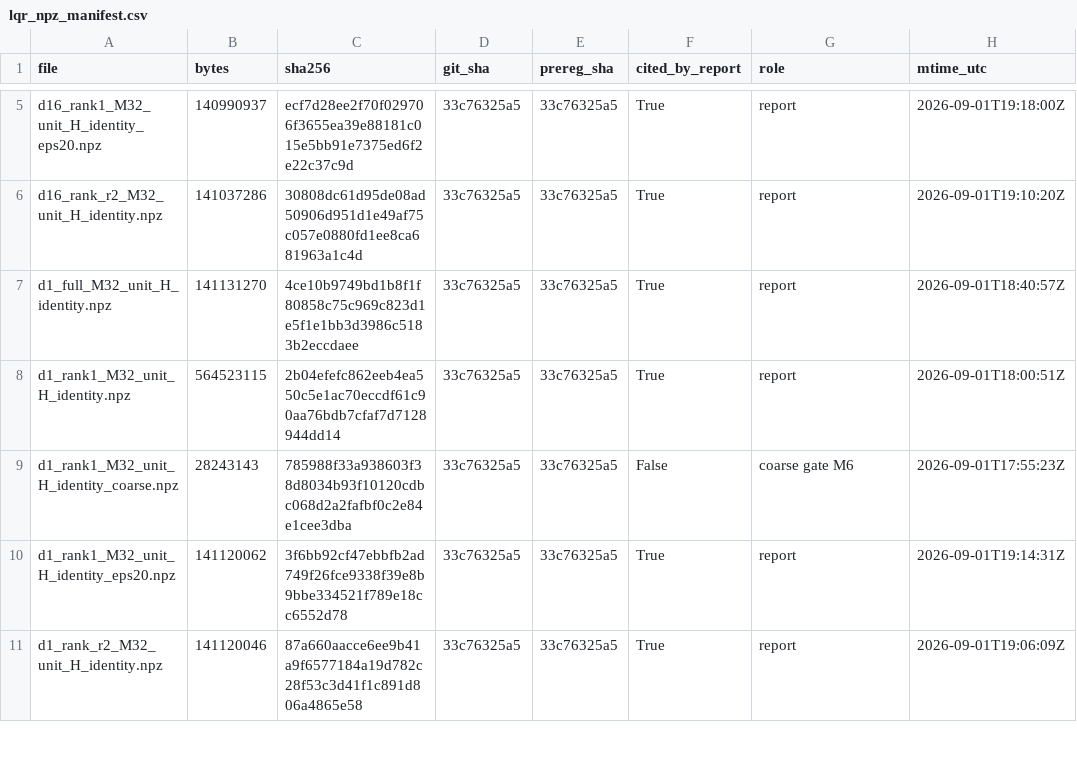
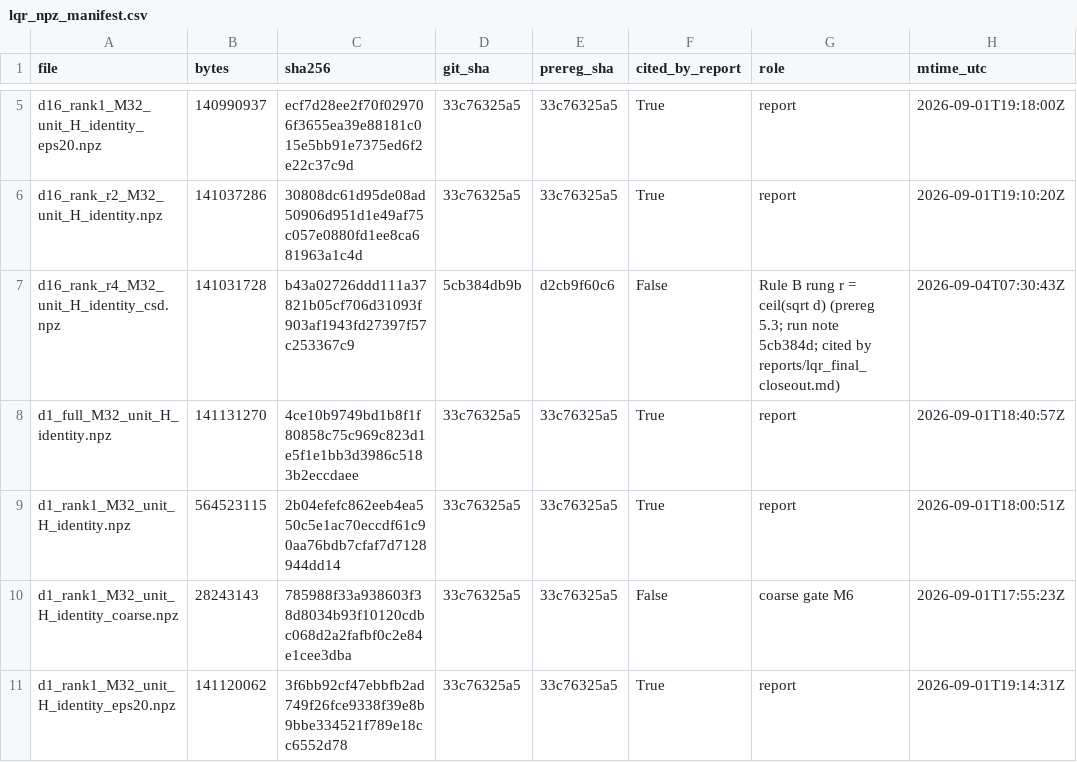
Before and after one commit to karamdaaboul/reppo, a CSV file: reports/artifacts/lqr_npz_manifest.csv, drawn as a sheet; only a part is shown, gaps mark what is left out; the shorter side is filled out with more unchanged rows; the diff covers the shown part only.

Commit message:
LQR Rule B: the r = ceil(sqrt d) rung and the complete four-rung adjudication
Run exactly as registered (prereg 5.3; run note 5cb384d committed before the
run): kind rank_r, r = 1,2,2,3,4,6,8 for d = 1..64, M = 32, N = 2000, tag _csd.
d = 1, 2, 4 files are bit-identical to the existing rank_r2 arm.

p_nominal 0.4873 (direct fit; 10 000-resample hierarchical bootstrap CI
[0.4860, 0.4886]); p_RMS 0.4935 (direct fit); p_omega_inf 0.2706 = 0.4873 -
0.2167 (algebraic relabelling, CI [0.2693, 0.2719]). Joint Rule B on all four
rungs in the registered sup-norm coordinate: 0.4876 / 0.4870 / 0.2706 /
-0.0129 -> REFUTED (third branch). Guards pass; not CONTAMINATED.

Artifacts: reports/artifacts/lqr_ruleB_fourrungs.{csv,json},
lqr_ruleB_fourrungs_rung_ceilsqrt.csv; the seven _csd .npz added to
lqr_npz_manifest.csv (sha256) and out/index.jsonl.

```diff
--- a/reports/artifacts/lqr_npz_manifest.csv
+++ b/reports/artifacts/lqr_npz_manifest.csv
@@ -6,2 +6,3 @@ d16_rank1_M32_unit_H_identity_eps20.npz,140990937,ecf7d28ee2f70f029706f3655ea39e
 d16_rank_r2_M32_unit_H_identity.npz,141037286,30808dc61d95de08ad50906d951d1e49af75c057e0880fd1ee8ca681963a1c4d,33c76325a5,33c76325a5,True,report,2026-09-01T19:10:20Z
+d16_rank_r4_M32_unit_H_identity_csd.npz,141031728,b43a02726ddd111a37821b05cf706d31093f903af1943fd27397f57c253367c9,5cb384db9b,d2cb9f60c6,False,Rule B rung r = ceil(sqrt d) (prereg 5.3; run note 5cb384d; cited by reports/lqr_final_closeout.md),2026-09-04T07:30:43Z
 d1_full_M32_unit_H_identity.npz,141131270,4ce10b9749bd1b8f1f80858c75c969c823d1e5f1e1bb3d3986c5183b2eccdaee,33c76325a5,33c76325a5,True,report,2026-09-01T18:40:57Z
```
Also changed, not shown: 6 added rows elsewhere in this file, 5 other files.
